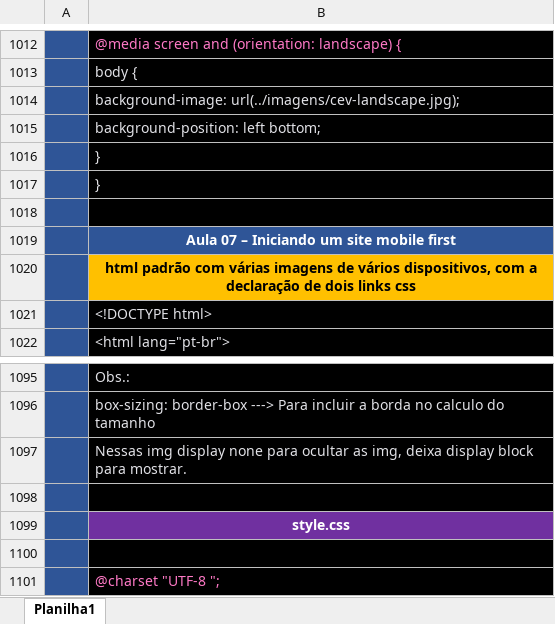
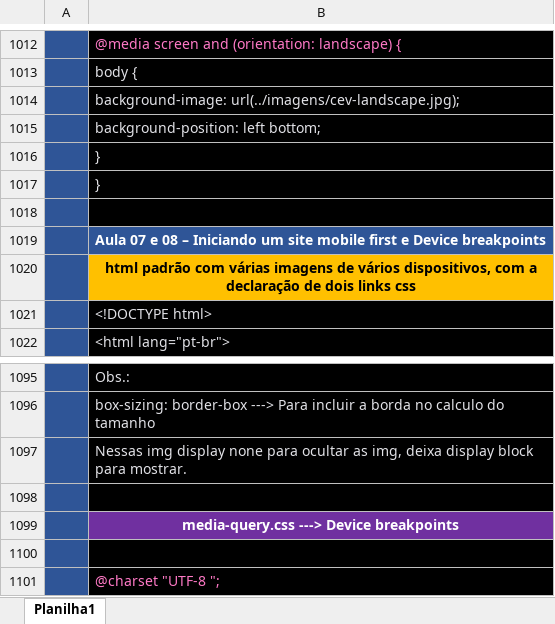
Before and after one commit to ThiagoCamponez/html-e-css, an Excel workbook: detalheshtmlecss.xlsx, sheet Planilha1, drawn as a sheet; only a part is shown, gaps mark what is left out; values as stored, in another font and other column widths than the file's, no borders; charts and pictures not drawn; the diff names each change by its address in the sheet, - before the commit and + after, or states it on an @@ line.

Commit message:
Atualizada a planilha

```diff
--- a/detalheshtmlecss.xlsx (sheet Planilha1)
+++ b/detalheshtmlecss.xlsx (sheet Planilha1)
-B1019: Aula 07 – Iniciando um site mobile first
+B1019: Aula 07 e 08 – Iniciando um site mobile first e Device breakpoints
-B1099: style.css
+B1099: media-query.css ---> Device breakpoints
```
